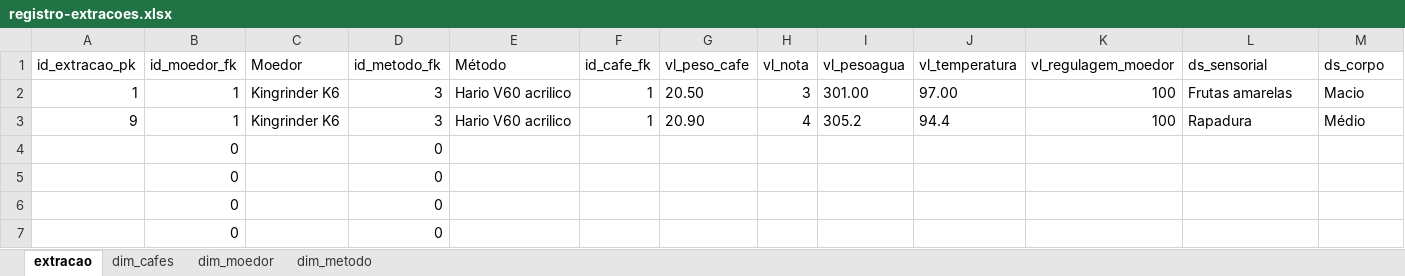
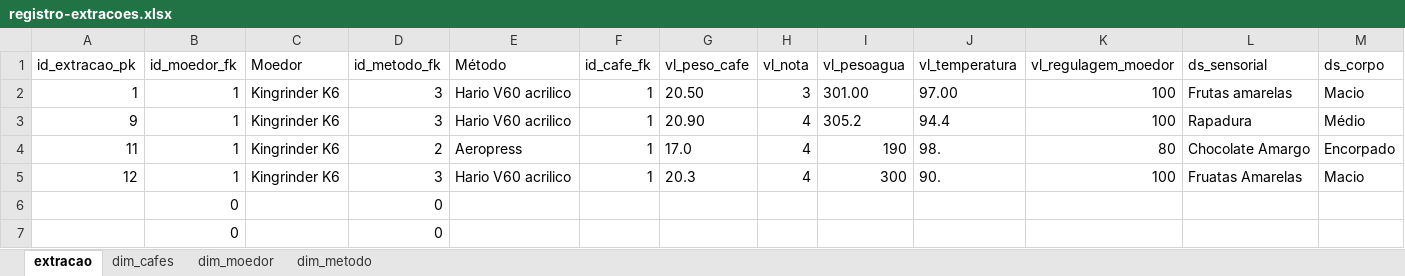
Before and after one commit to Davi-Vago/moer, an Excel workbook: database-archives/registro-extracoes.xlsx, sheet extracao, drawn as a sheet; only a part is shown; values as stored, in another font and other column widths than the file's, no borders; table styles not drawn; removed rows and columns are numbered as before the commit, all else as after; rows hold the shown columns only; the diff names each change by its address in the sheet, - before the commit and + after, or states it on an @@ line.

```diff
--- a/database-archives/registro-extracoes.xlsx (sheet extracao)
+++ b/database-archives/registro-extracoes.xlsx (sheet extracao)
-row 4:  | 0 |  | 0
-row 5:  | 0 |  | 0
+row 4: 11 | 1 | Kingrinder K6 | 2 | Aeropress | 1 | 17.0 | 4 | 190 | 98. | 80 | Chocolate Amargo | Encorpado
+row 5: 12 | 1 | Kingrinder K6 | 3 | Hario V60 acrilico | 1 | 20.3 | 4 | 300 | 90. | 100 | Fruatas Amarelas | Macio
```
Also changed, not shown: 3 other files.
